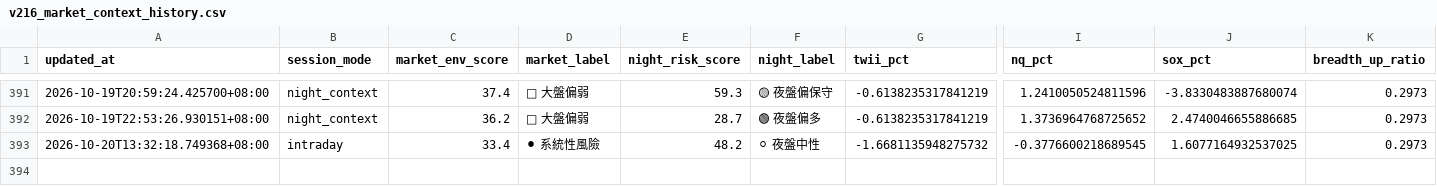
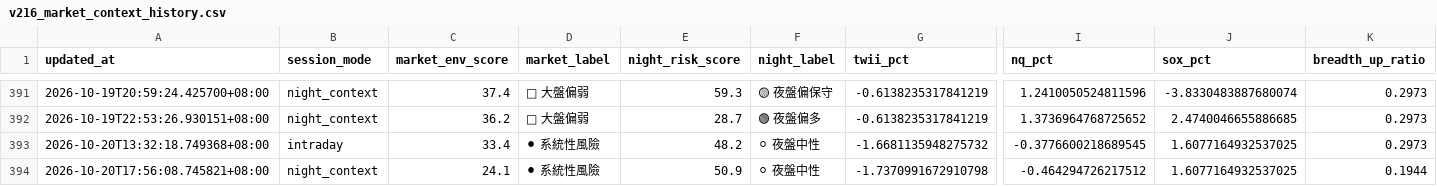
Before and after one commit to eric4xxme-byte/TW_Stock_AI_Scanner_v2_1_cached, a CSV file: data/v216_market_context_history.csv, drawn as a sheet; only a part is shown, gaps mark what is left out; rows hold the shown columns only; the diff names each change by its address in the sheet, - before the commit and + after, or states it on an @@ line.

```diff
--- a/data/v216_market_context_history.csv
+++ b/data/v216_market_context_history.csv
+row 394: 2026-10-20T17:56:08.745821+08:00 | night_context | 24.1 | ⚫ 系統性風險 | 50.9 | ⚪ 夜盤中性 | -1.7370991672910798 | -0.464294726217512 | 1.6077164932537025 | 0.1944
```
Also changed, not shown: 9 other files.
